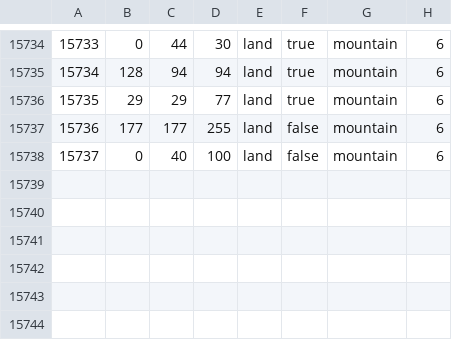
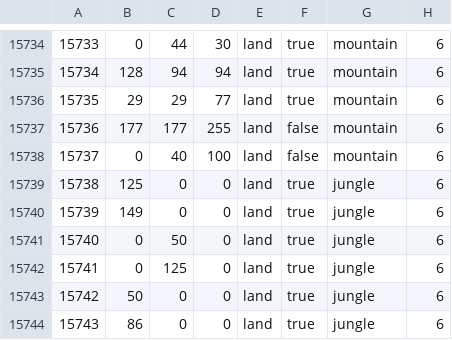
Before and after one commit to ReofSteam/Rednight-Dev, a CSV file: map/definition.csv, drawn as a sheet; only a part is shown, gaps mark what is left out.

```diff
--- a/map/definition.csv
+++ b/map/definition.csv
@@ -15738 +15738,7 @@
 15737;0;40;100;land;false;mountain;6
+15738;125;0;0;land;true;jungle;6
+15739;149;0;0;land;true;jungle;6
+15740;0;50;0;land;true;jungle;6
+15741;0;125;0;land;true;jungle;6
+15742;50;0;0;land;true;jungle;6
+15743;86;0;0;land;true;jungle;6
```
Also changed, not shown: 10 other files.
